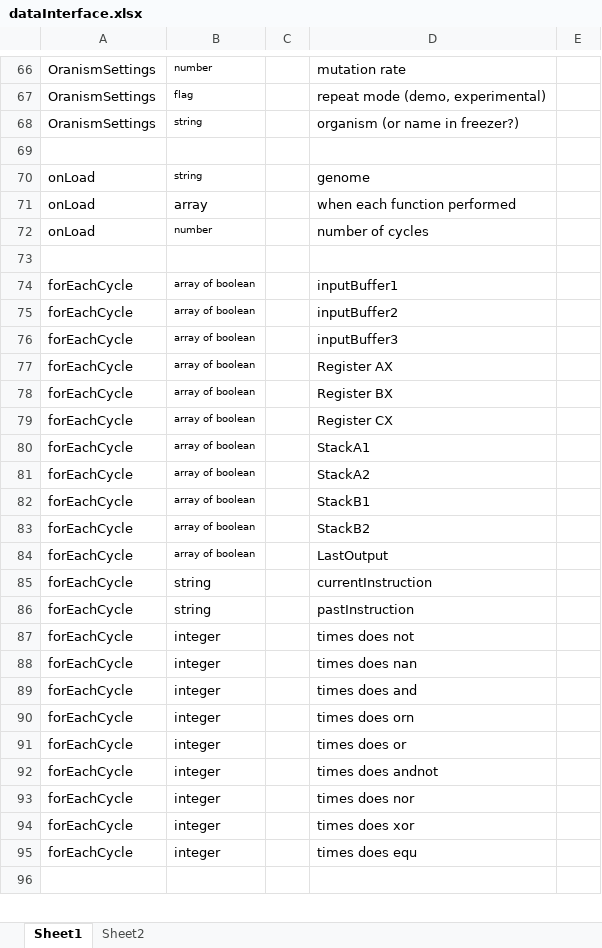
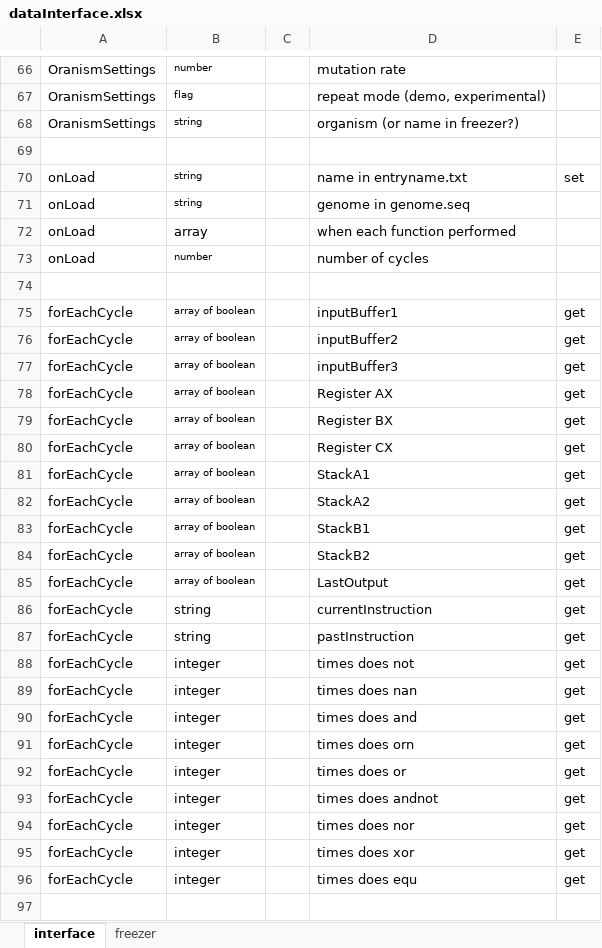
Before and after one commit to DBlackwood/AvidaED_user_interface, an Excel workbook: notes/dataInterface.xlsx, sheet interface, drawn as a sheet; only a part is shown, gaps mark what is left out; values as stored, in another font and other column widths than the file's, no borders; addresses are those after the commit; the diff covers the shown part only; the diff names each change by its address in the sheet, - before the commit and + after, or states it on an @@ line.

Commit message:
added information to notes folder on interface

```diff
--- a/notes/dataInterface.xlsx (sheet interface)
+++ b/notes/dataInterface.xlsx (sheet interface)
-sheet tab: Sheet1
+sheet tab: interface
-sheet tab: Sheet2
+sheet tab: freezer
+row 70: onLoad | string |  | name in entryname.txt | set
-D71: genome
+D71: genome in genome.seq
-E75:E96: (empty)
+E75:E96: get
```
Also changed, not shown: 4 added rows and 3 edited cells elsewhere in this sheet, sheet freezer, 2 other files.
